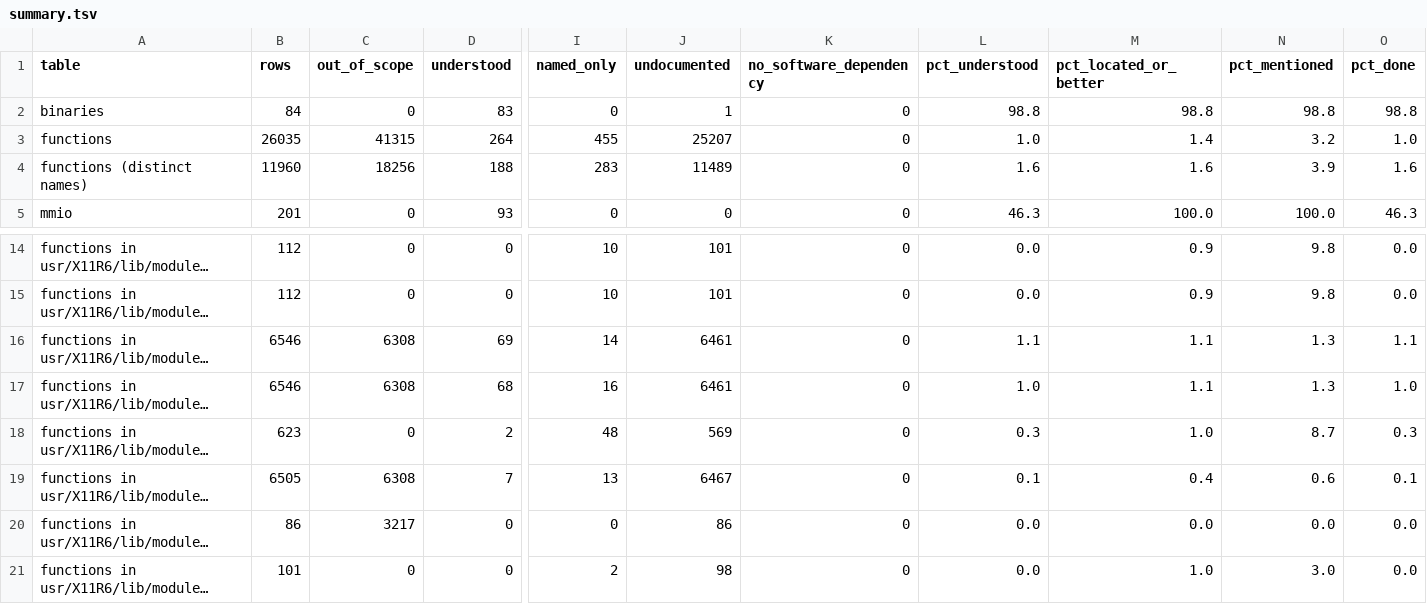
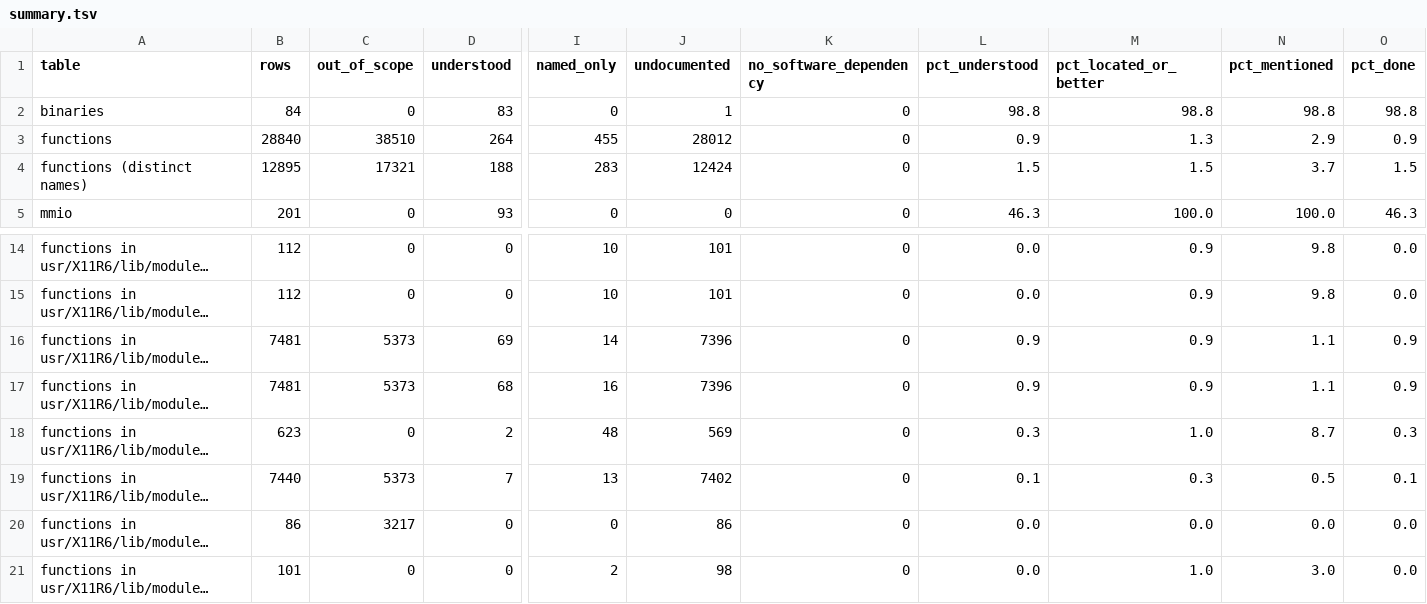
Before and after one commit to jamesbraid/voyager, a TSV file: docs/inventory/summary.tsv, drawn as a sheet; only a part is shown, gaps mark what is left out; long unchanged cells end in …; the diff names each change by its address in the sheet, - before the commit and + after, or states it on an @@ line.

Commit message:
inventory: scope the R100 and R200 immediate-mode wrappers in
The rule that excludes non-R300 OpenGL immediate-mode wrappers
(__glim_Foo) was inferred from symbol names and still removed the
__glim_R100* and __glim_R200* routines in fglrx_dri.so, fglrx_dri64.so
and fglrx_glx.so. Those routines may run on R300 and R350 hardware,
so the rule now keeps the R100 and R200 variants in scope with the
R300 variants. Its other patterns are unchanged.

2805 function rows move from out of scope to in: in-scope function
rows rise from 26035 to 28840, and out of scope falls from 41315 to
38510. Rule numbers are unchanged; only the scope column of those rows
changes.

```diff
--- a/docs/inventory/summary.tsv
+++ b/docs/inventory/summary.tsv
-B3 (rows): 26035
+B3 (rows): 28840
-C3 (out_of_scope): 41315
+C3 (out_of_scope): 38510
-J3 (undocumented): 25207
+J3 (undocumented): 28012
-L3 (pct_understood): 1.0
+L3 (pct_understood): 0.9
-M3 (pct_located_or_better): 1.4
+M3 (pct_located_or_better): 1.3
-N3 (pct_mentioned): 3.2
+N3 (pct_mentioned): 2.9
-O3 (pct_done): 1.0
+O3 (pct_done): 0.9
-B4 (rows): 11960
+B4 (rows): 12895
-C4 (out_of_scope): 18256
+C4 (out_of_scope): 17321
-J4 (undocumented): 11489
+J4 (undocumented): 12424
-L4 (pct_understood): 1.6
+L4 (pct_understood): 1.5
-M4 (pct_located_or_better): 1.6
+M4 (pct_located_or_better): 1.5
-N4 (pct_mentioned): 3.9
+N4 (pct_mentioned): 3.7
-O4 (pct_done): 1.6
+O4 (pct_done): 1.5
-B16:B17 (rows): 6546
+B16:B17 (rows): 7481
-C16:C17 (out_of_scope): 6308
+C16:C17 (out_of_scope): 5373
-J16:J17 (undocumented): 6461
+J16:J17 (undocumented): 7396
-L16 (pct_understood): 1.1
+L16 (pct_understood): 0.9
-M16:M17 (pct_located_or_better): 1.1
+M16:M17 (pct_located_or_better): 0.9
-N16:N17 (pct_mentioned): 1.3
+N16:N17 (pct_mentioned): 1.1
-O16 (pct_done): 1.1
+O16 (pct_done): 0.9
-L17 (pct_understood): 1.0
+L17 (pct_understood): 0.9
-O17 (pct_done): 1.0
+O17 (pct_done): 0.9
-B19 (rows): 6505
+B19 (rows): 7440
-C19 (out_of_scope): 6308
+C19 (out_of_scope): 5373
-J19 (undocumented): 6467
+J19 (undocumented): 7402
-M19 (pct_located_or_better): 0.4
+M19 (pct_located_or_better): 0.3
-N19 (pct_mentioned): 0.6
+N19 (pct_mentioned): 0.5
```
Also changed, not shown: 3 other files.
